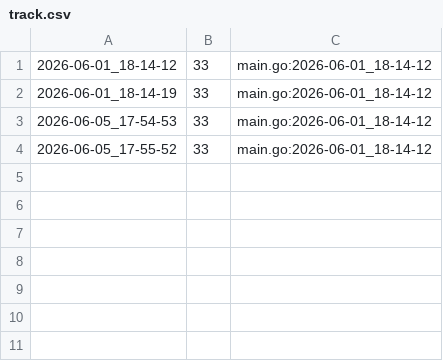
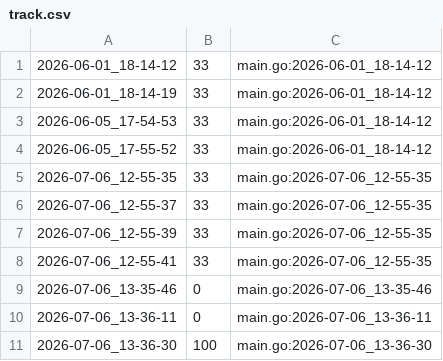
Before and after one commit to qxcode-course/ed-seg-bloco-a-Nayyra, a CSV file: tasks/.tko/track/ed@cercado/track.csv, drawn as a sheet; the diff names each change by its address in the sheet, - before the commit and + after, or states it on an @@ line.

```diff
--- a/tasks/.tko/track/ed@cercado/track.csv
+++ b/tasks/.tko/track/ed@cercado/track.csv
+row 5: 2026-07-06_12-55-35 | 33 | main.go:2026-07-06_12-55-35
+row 6: 2026-07-06_12-55-37 | 33 | main.go:2026-07-06_12-55-35
+row 7: 2026-07-06_12-55-39 | 33 | main.go:2026-07-06_12-55-35
+row 8: 2026-07-06_12-55-41 | 33 | main.go:2026-07-06_12-55-35
+row 9: 2026-07-06_13-35-46 | 0 | main.go:2026-07-06_13-35-46
+row 10: 2026-07-06_13-36-11 | 0 | main.go:2026-07-06_13-36-11
+row 11: 2026-07-06_13-36-30 | 100 | main.go:2026-07-06_13-36-30
```
Also changed, not shown: 31 other files.
